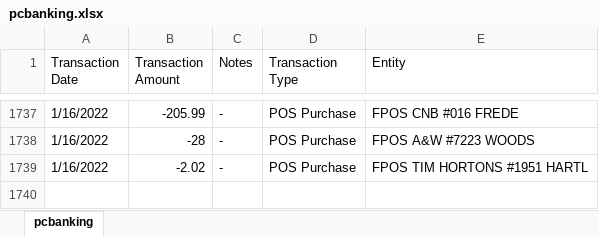
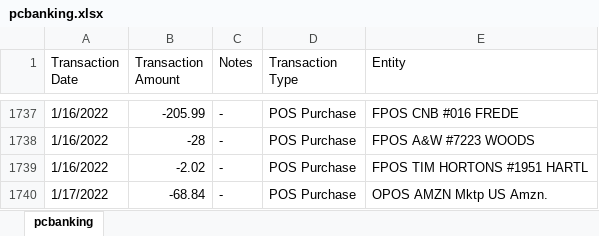
Before and after one commit to abriggs914/Coding_Practice, an Excel workbook: SQL/Transactions Analysis/pcbanking.xlsx, sheet pcbanking, drawn as a sheet; only a part is shown, gaps mark what is left out; values as stored, in another font and other column widths than the file's, no borders; the diff names each change by its address in the sheet, - before the commit and + after, or states it on an @@ line.

```diff
--- a/SQL/Transactions Analysis/pcbanking.xlsx (sheet pcbanking)
+++ b/SQL/Transactions Analysis/pcbanking.xlsx (sheet pcbanking)
+row 1740: 1/17/2022 | -68.84 | - | POS Purchase | OPOS AMZN Mktp US Amzn.
```
Also changed, not shown: 2 other files.
